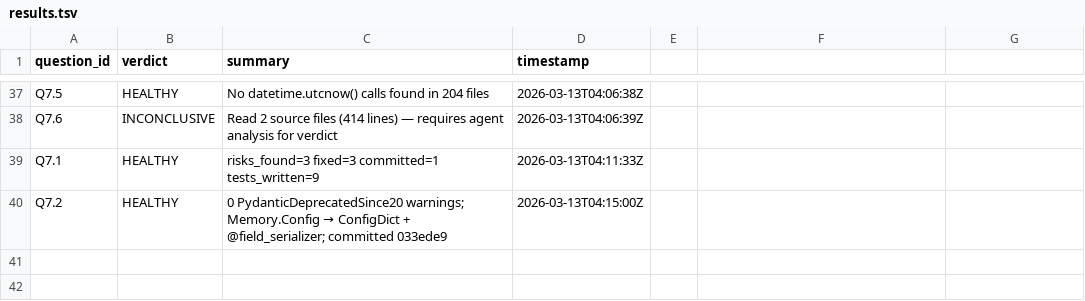
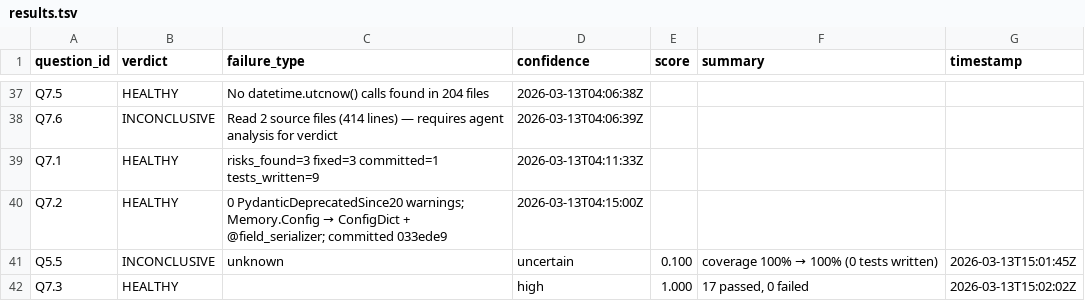
Before and after one commit to Nerfherder16/BrickLayer, a TSV file: projects/recall/results.tsv, drawn as a sheet; only a part is shown, gaps mark what is left out; the diff names each change by its address in the sheet, - before the commit and + after, or states it on an @@ line.

```diff
--- a/projects/recall/results.tsv
+++ b/projects/recall/results.tsv
-C1: summary
+C1: failure_type
-D1: timestamp
+D1: confidence
-E1: (empty)
+E1: score
-F1: (empty)
+F1: summary
-G1: (empty)
+G1: timestamp
+row 41: Q5.5 | INCONCLUSIVE | unknown | uncertain | 0.100 | coverage 100% → 100% (0 tests written) | 2026-03-13T15:01:45Z
+row 42: Q7.3 | HEALTHY |  | high | 1.000 | 17 passed, 0 failed | 2026-03-13T15:02:02Z
```
Also changed, not shown: 6 other files.
